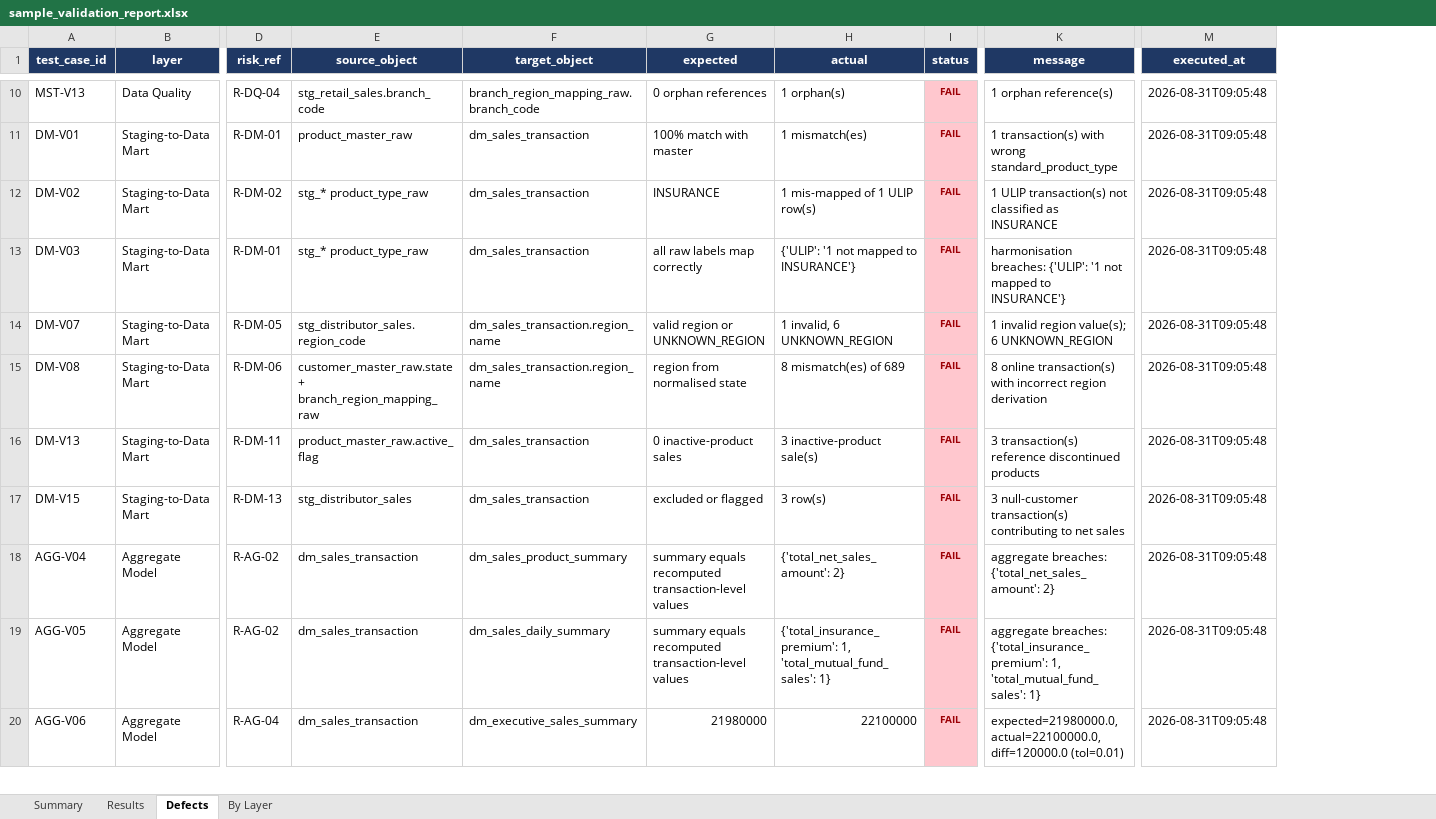
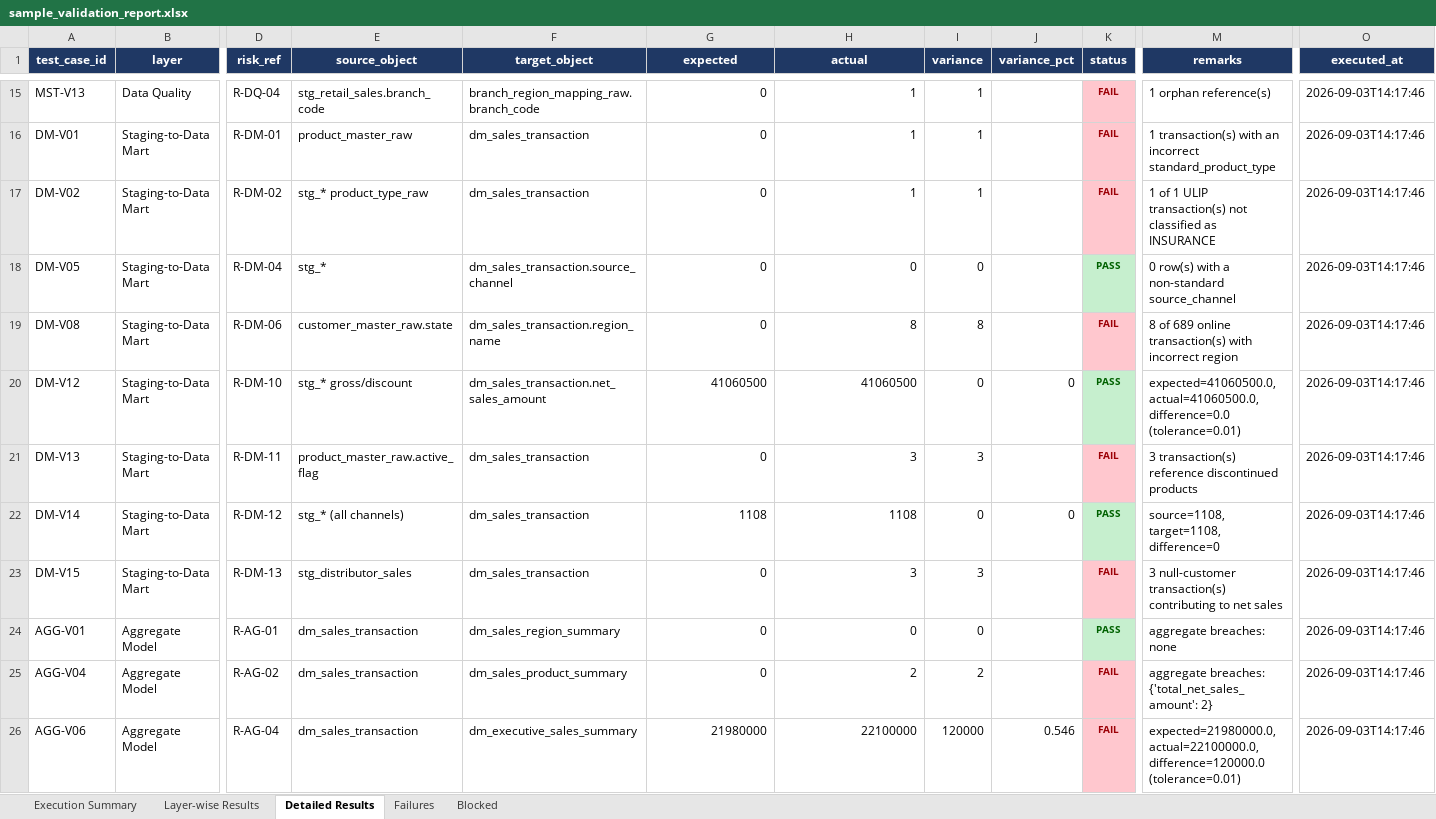
Before and after one commit to parashuramn32/TalentFarmETLPython, an Excel workbook: reports/sample_validation_report.xlsx, sheet Detailed Results, drawn as a sheet; only a part is shown, gaps mark what is left out; values as stored, in another font and other column widths than the file's, no borders; removed rows and columns are numbered as before the commit, all else as after; rows hold the shown columns only; the diff covers the shown part only; the diff names each change by its address in the sheet, - before the commit and + after, or states it on an @@ line.

Commit message:
Mentor review: fix duplicate validation IDs, cleansing regex order, and staging query scans
- Split AGG-V06 into AGG-V06a..e so each executive metric is individually traceable
- Fix DM-V10 false failure: trim before stripping salutation, match case-insensitively
- Scope orphan and conditional-mandatory checks to sale_date with SELECT DISTINCT
- Add seeded SQLite mock harness (tests/run_against_mock.py) proving 0 runtime errors
- Expand unit tests to 28 including regression tests for each fix

```diff
--- a/reports/sample_validation_report.xlsx (sheet Detailed Results)
+++ b/reports/sample_validation_report.xlsx (sheet Detailed Results)
-sheet tab: Summary
+sheet tab: Execution Summary
-sheet tab: Results
+sheet tab: Layer-wise Results
-sheet tab: Defects
+sheet tab: Detailed Results
-sheet tab: By Layer
+sheet tab: Failures
+sheet tab: Blocked
+column I (variance), rows 15-17: all 1; row 19: 8; row 21: 3; row 23: 3; rows 25-26: 2 | 120000
+column J (variance_pct), row 26: 0.546
-M1: message
+M1: remarks
-G15 (expected): 0 orphan references
+G15 (expected): 0
-H15 (actual): 1 orphan(s)
+H15 (actual): 1
-O15:O17 (executed_at): 2026-08-31T09:05:48
+O15:O17 (executed_at): 2026-09-03T14:17:46
-G16 (expected): 100% match with master
+G16 (expected): 0
-H16 (actual): 1 mismatch(es)
+H16 (actual): 1
-M16 (remarks): …transaction(s) with wrong standard_product_type
+M16 (remarks): …transaction(s) with an incorrect standard_product_type
-G17 (expected): INSURANCE
+G17 (expected): 0
-H17 (actual): 1 mis-mapped of 1 ULIP row(s)
+H17 (actual): 1
-M17 (remarks): 1 ULIP transaction(s)…
+M17 (remarks): 1 of 1 ULIP transaction(s)…
-row 13: DM-V03 | Staging-to-Data Mart | R-DM-01 | stg_* product_type_raw | dm_sales_transaction | all raw labels map correctly | {'ULIP': '1 not mapped to INSURANCE'} | FAIL | harmonisation breaches: {'ULIP': '1 not mapped to INSURANCE'} | 2026-08-31T09:05:48
-row 14: DM-V07 | Staging-to-Data Mart | R-DM-05 | stg_distributor_sales.region_code | dm_sales_transaction.region_name | valid region or UNKNOWN_REGION | 1 invalid, 6 UNKNOWN_REGION | FAIL | 1 invalid region value(s); 6 UNKNOWN_REGION | 2026-08-31T09:05:48
+row 18: DM-V05 | Staging-to-Data Mart | R-DM-04 | stg_* | dm_sales_transaction.source_channel | 0 | 0 | 0 |  | PASS | 0 row(s) with a non-standard source_channel | 2026-09-03T14:17:46
-E19 (source_object): customer_master_raw.state + branch_region_mapping_raw
+E19 (source_object): customer_master_raw.state
-G19 (expected): region from normalised state
+G19 (expected): 0
-H19 (actual): 8 mismatch(es) of 689
+H19 (actual): 8
-M19 (remarks): 8 online transaction(s) with incorrect region derivation
+M19 (remarks): 8 of 689 online transaction(s) with incorrect region
-O19 (executed_at): 2026-08-31T09:05:48
+O19 (executed_at): 2026-09-03T14:17:46
+row 20: DM-V12 | Staging-to-Data Mart | R-DM-10 | stg_* gross/discount | dm_sales_transaction.net_sales_amount | 41060500 | 41060500 | 0 | 0 | PASS | expected=41060500.0, actual=41060500.0, difference=0.0 (tolerance=0.01) | 2026-09-03T14:17:46
-G21 (expected): 0 inactive-product sales
+G21 (expected): 0
-H21 (actual): 3 inactive-product sale(s)
+H21 (actual): 3
-O21 (executed_at): 2026-08-31T09:05:48
+O21 (executed_at): 2026-09-03T14:17:46
+row 22: DM-V14 | Staging-to-Data Mart | R-DM-12 | stg_* (all channels) | dm_sales_transaction | 1108 | 1108 | 0 | 0 | PASS | source=1108, target=1108, difference=0 | 2026-09-03T14:17:46
-G23 (expected): excluded or flagged
+G23 (expected): 0
-H23 (actual): 3 row(s)
+H23 (actual): 3
-O23 (executed_at): 2026-08-31T09:05:48
+O23 (executed_at): 2026-09-03T14:17:46
+row 24: AGG-V01 | Aggregate Model | R-AG-01 | dm_sales_transaction | dm_sales_region_summary | 0 | 0 | 0 |  | PASS | aggregate breaches: none | 2026-09-03T14:17:46
-G25 (expected): summary equals recomputed transaction-level values
+G25 (expected): 0
-H25 (actual): {'total_net_sales_amount': 2}
+H25 (actual): 2
-O25 (executed_at): 2026-08-31T09:05:48
+O25 (executed_at): 2026-09-03T14:17:46
-row 19: AGG-V05 | Aggregate Model | R-AG-02 | dm_sales_transaction | dm_sales_daily_summary | summary equals recomputed transaction-level values | {'total_insurance_premium': 1, 'total_mutual_fund_sales': 1} | FAIL | aggregate breaches: {'total_insurance_premium': 1, 'total_mutual_fund_sales': 1} | 2026-08-31T09:05:48
-M26 (remarks): expected=21980000.0, actual=22100000.0, diff=120000.0 (tol=0.01)
+M26 (remarks): expected=21980000.0, actual=22100000.0, difference=120000.0 (tolerance=0.01)
-O26 (executed_at): 2026-08-31T09:05:48
+O26 (executed_at): 2026-09-03T14:17:46
```
Also changed, not shown: 11 added rows, 3 removed rows and 27 edited cells elsewhere in this sheet, sheet Layer-wise Results, sheet Failures, sheet Execution Summary, 23 other files.
